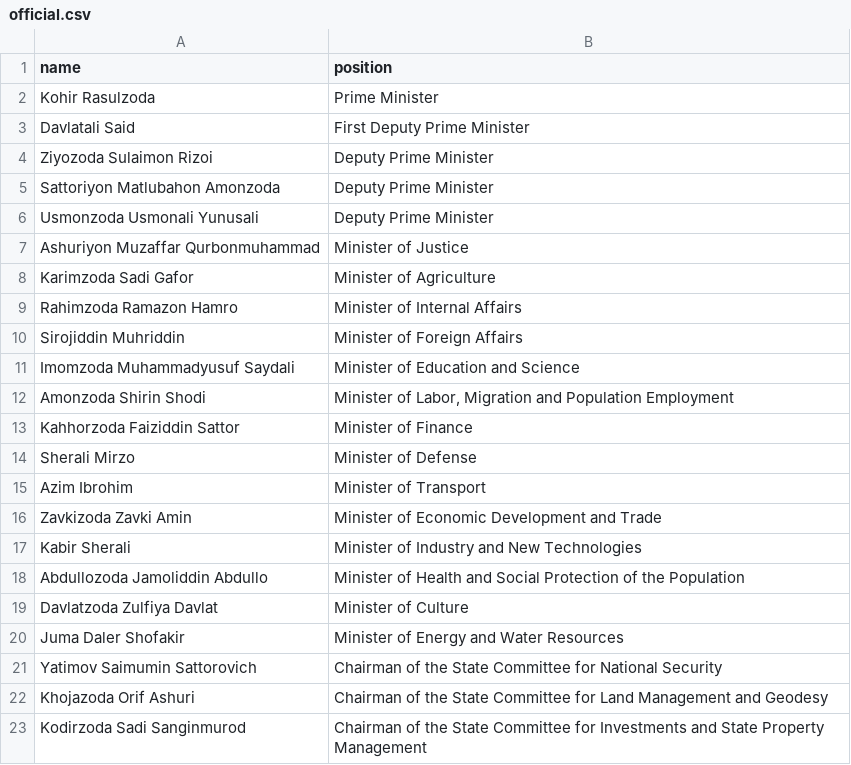
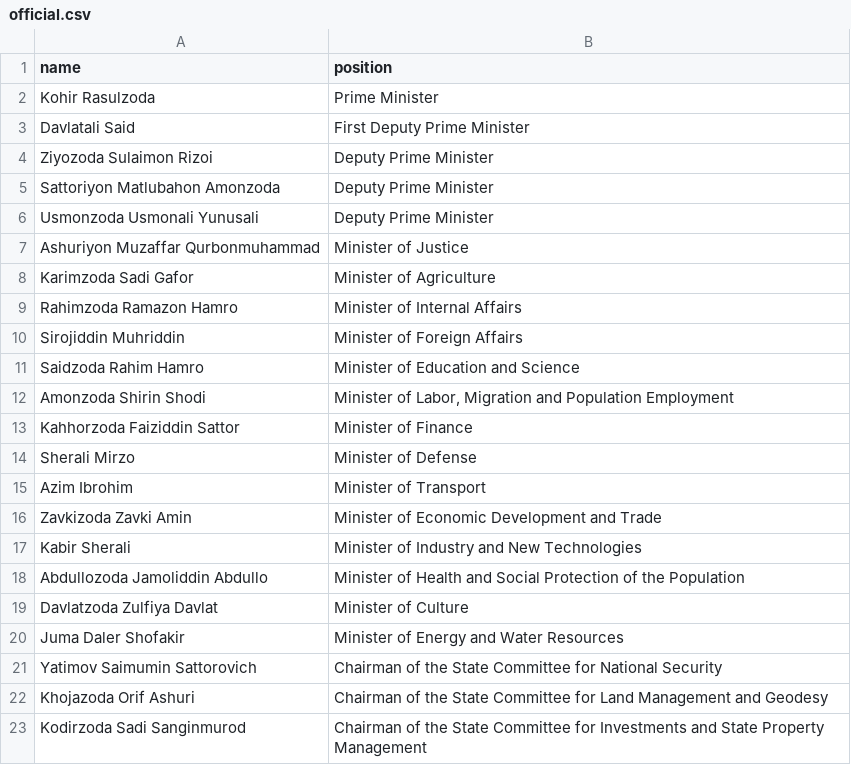
Before and after one commit to every-politician-scrapers/tajikistan-ministers, a CSV file: data/official.csv, drawn as a sheet.

```diff
--- a/data/official.csv
+++ b/data/official.csv
@@ -10,3 +10,3 @@ Rahimzoda Ramazon Hamro,Minister of Internal Affairs
 Sirojiddin Muhriddin,Minister of Foreign Affairs
-Imomzoda Muhammadyusuf Saydali,Minister of Education and Science
+Saidzoda Rahim Hamro,Minister of Education and Science
 Amonzoda Shirin Shodi,"Minister of Labor, Migration and Population Employment"
```
Also changed, not shown: data/wikidata.csv, 1 other file.
